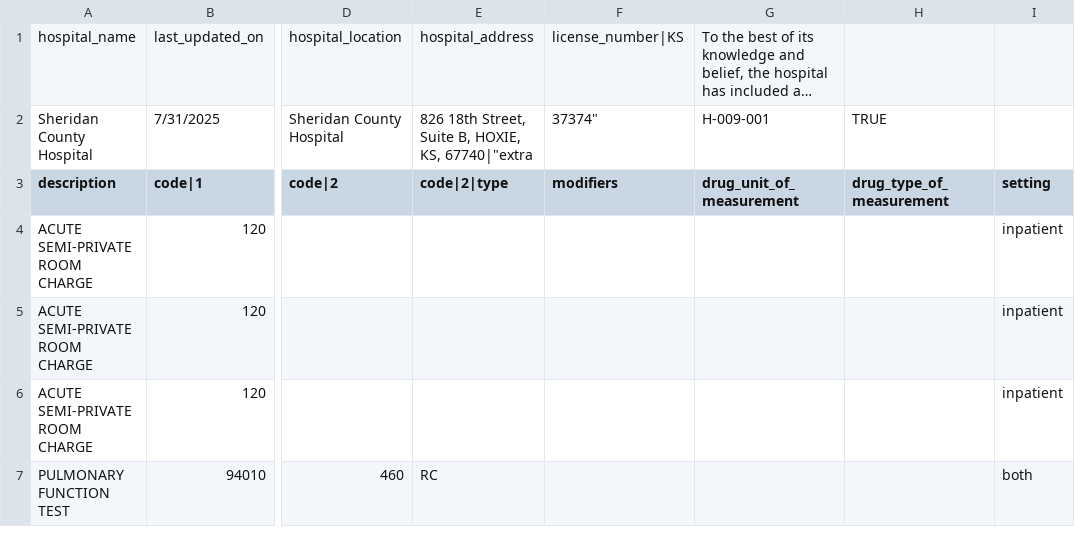
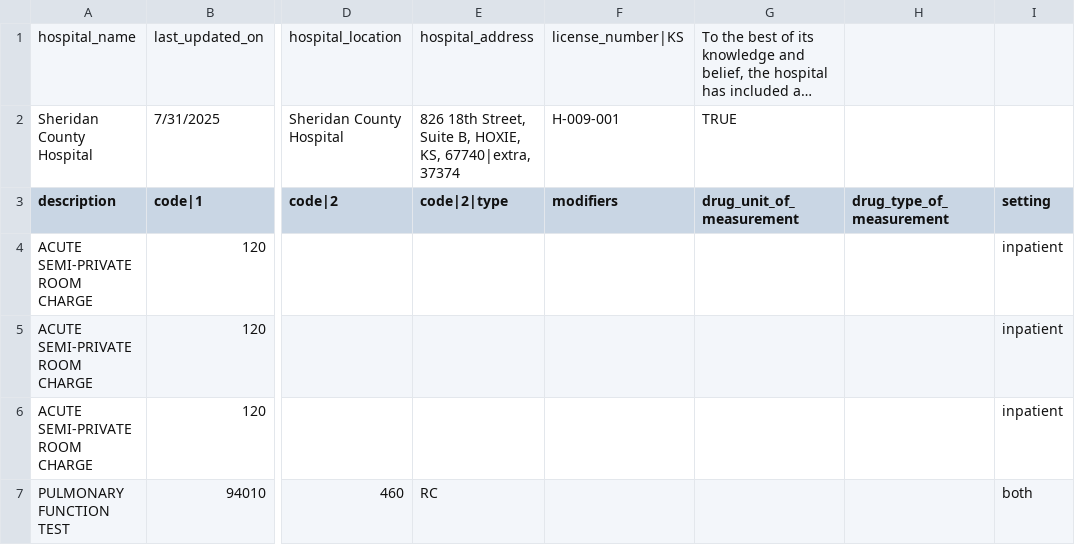
Before and after one commit to ashruqwerty/hospital_files, a CSV file: 480579744_sheridan-county-hospital_standardcharges.csv, drawn as a sheet; only a part is shown, gaps mark what is left out; long unchanged cells end in …; the diff names each change by its address in the sheet, - before the commit and + after, or states it on an @@ line.

Commit message:
Update 480579744_sheridan-county-hospital_standardcharges.csv

```diff
--- a/480579744_sheridan-county-hospital_standardcharges.csv
+++ b/480579744_sheridan-county-hospital_standardcharges.csv
-E2 (code|2|type): …HOXIE, KS, 67740|"extra
+E2 (code|2|type): …HOXIE, KS, 67740|extra, 37374
-F2 (modifiers): 37374"
+F2 (modifiers): H-009-001
-G2 (drug_unit_of_measurement): H-009-001
+G2 (drug_unit_of_measurement): TRUE
-H2 (drug_type_of_measurement): TRUE
+H2 (drug_type_of_measurement): (empty)
```
